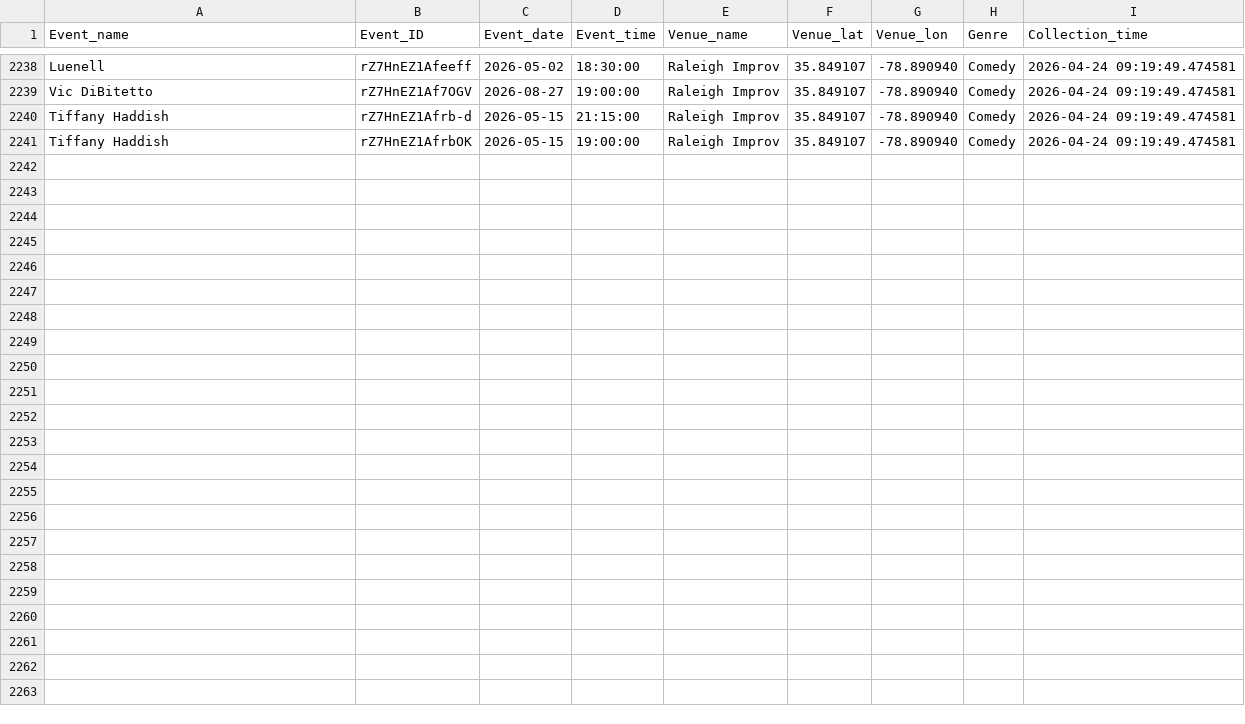
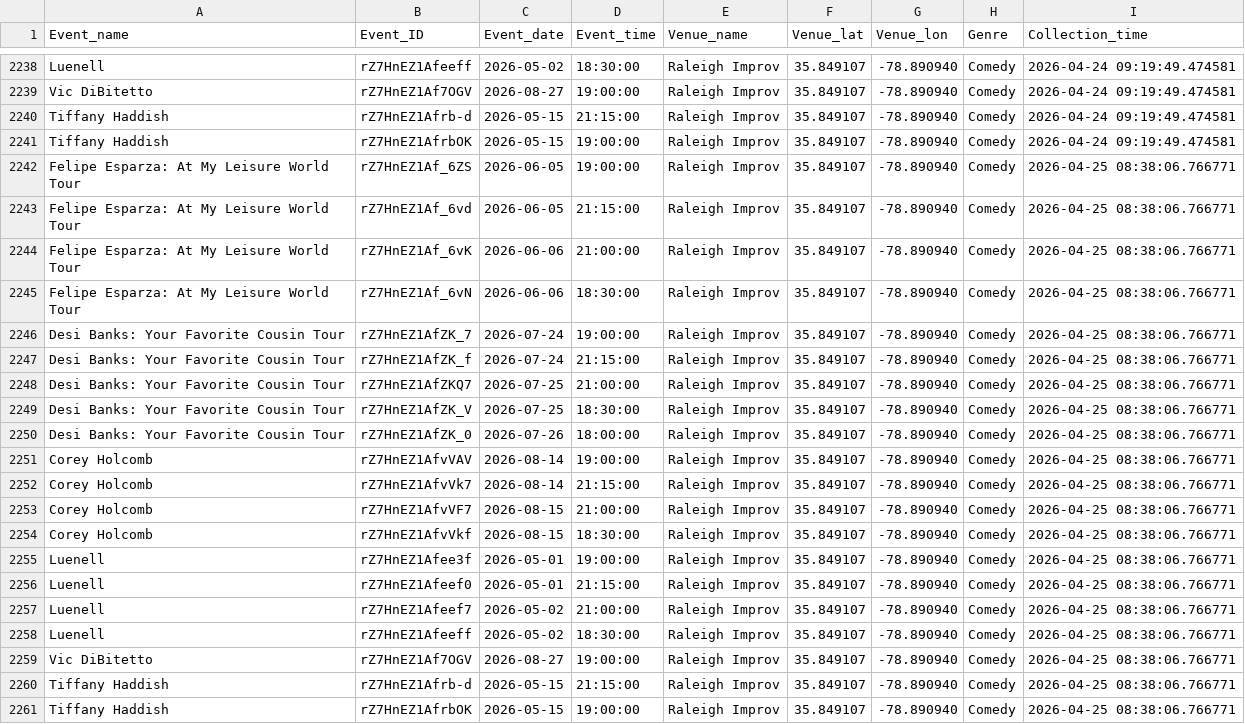
Before and after one commit to lewilliam888/Should-I-Go, a CSV file: data/events_data.csv, drawn as a sheet; only a part is shown, gaps mark what is left out; the diff names each change by its address in the sheet, - before the commit and + after, or states it on an @@ line.

```diff
--- a/data/events_data.csv
+++ b/data/events_data.csv
+row 2242: Felipe Esparza: At My Leisure World Tour | rZ7HnEZ1Af_6ZS | 2026-06-05 | 19:00:00 | Raleigh Improv | 35.849107 | -78.890940 | Comedy | 2026-04-25 08:38:06.766771
+row 2243: Felipe Esparza: At My Leisure World Tour | rZ7HnEZ1Af_6vd | 2026-06-05 | 21:15:00 | Raleigh Improv | 35.849107 | -78.890940 | Comedy | 2026-04-25 08:38:06.766771
+row 2244: Felipe Esparza: At My Leisure World Tour | rZ7HnEZ1Af_6vK | 2026-06-06 | 21:00:00 | Raleigh Improv | 35.849107 | -78.890940 | Comedy | 2026-04-25 08:38:06.766771
+row 2245: Felipe Esparza: At My Leisure World Tour | rZ7HnEZ1Af_6vN | 2026-06-06 | 18:30:00 | Raleigh Improv | 35.849107 | -78.890940 | Comedy | 2026-04-25 08:38:06.766771
+row 2246: Desi Banks: Your Favorite Cousin Tour | rZ7HnEZ1AfZK_7 | 2026-07-24 | 19:00:00 | Raleigh Improv | 35.849107 | -78.890940 | Comedy | 2026-04-25 08:38:06.766771
+row 2247: Desi Banks: Your Favorite Cousin Tour | rZ7HnEZ1AfZK_f | 2026-07-24 | 21:15:00 | Raleigh Improv | 35.849107 | -78.890940 | Comedy | 2026-04-25 08:38:06.766771
+row 2248: Desi Banks: Your Favorite Cousin Tour | rZ7HnEZ1AfZKQ7 | 2026-07-25 | 21:00:00 | Raleigh Improv | 35.849107 | -78.890940 | Comedy | 2026-04-25 08:38:06.766771
+row 2249: Desi Banks: Your Favorite Cousin Tour | rZ7HnEZ1AfZK_V | 2026-07-25 | 18:30:00 | Raleigh Improv | 35.849107 | -78.890940 | Comedy | 2026-04-25 08:38:06.766771
+row 2250: Desi Banks: Your Favorite Cousin Tour | rZ7HnEZ1AfZK_0 | 2026-07-26 | 18:00:00 | Raleigh Improv | 35.849107 | -78.890940 | Comedy | 2026-04-25 08:38:06.766771
+row 2251: Corey Holcomb | rZ7HnEZ1AfvVAV | 2026-08-14 | 19:00:00 | Raleigh Improv | 35.849107 | -78.890940 | Comedy | 2026-04-25 08:38:06.766771
+row 2252: Corey Holcomb | rZ7HnEZ1AfvVk7 | 2026-08-14 | 21:15:00 | Raleigh Improv | 35.849107 | -78.890940 | Comedy | 2026-04-25 08:38:06.766771
+row 2253: Corey Holcomb | rZ7HnEZ1AfvVF7 | 2026-08-15 | 21:00:00 | Raleigh Improv | 35.849107 | -78.890940 | Comedy | 2026-04-25 08:38:06.766771
+row 2254: Corey Holcomb | rZ7HnEZ1AfvVkf | 2026-08-15 | 18:30:00 | Raleigh Improv | 35.849107 | -78.890940 | Comedy | 2026-04-25 08:38:06.766771
+row 2255: Luenell | rZ7HnEZ1Afee3f | 2026-05-01 | 19:00:00 | Raleigh Improv | 35.849107 | -78.890940 | Comedy | 2026-04-25 08:38:06.766771
+row 2256: Luenell | rZ7HnEZ1Afeef0 | 2026-05-01 | 21:15:00 | Raleigh Improv | 35.849107 | -78.890940 | Comedy | 2026-04-25 08:38:06.766771
+row 2257: Luenell | rZ7HnEZ1Afeef7 | 2026-05-02 | 21:00:00 | Raleigh Improv | 35.849107 | -78.890940 | Comedy | 2026-04-25 08:38:06.766771
+row 2258: Luenell | rZ7HnEZ1Afeeff | 2026-05-02 | 18:30:00 | Raleigh Improv | 35.849107 | -78.890940 | Comedy | 2026-04-25 08:38:06.766771
+row 2259: Vic DiBitetto | rZ7HnEZ1Af7OGV | 2026-08-27 | 19:00:00 | Raleigh Improv | 35.849107 | -78.890940 | Comedy | 2026-04-25 08:38:06.766771
+row 2260: Tiffany Haddish | rZ7HnEZ1Afrb-d | 2026-05-15 | 21:15:00 | Raleigh Improv | 35.849107 | -78.890940 | Comedy | 2026-04-25 08:38:06.766771
+row 2261: Tiffany Haddish | rZ7HnEZ1AfrbOK | 2026-05-15 | 19:00:00 | Raleigh Improv | 35.849107 | -78.890940 | Comedy | 2026-04-25 08:38:06.766771
```
